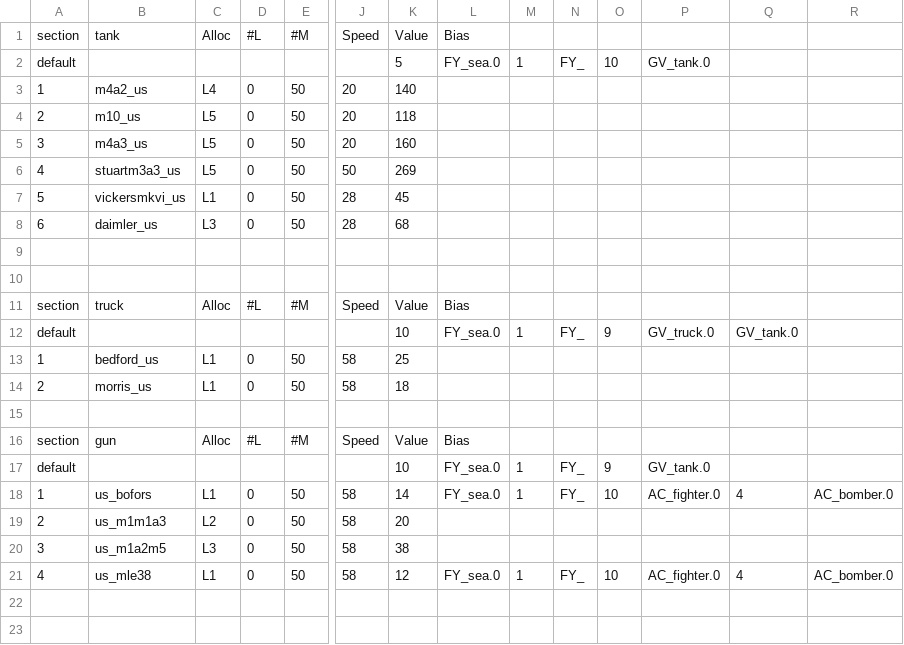
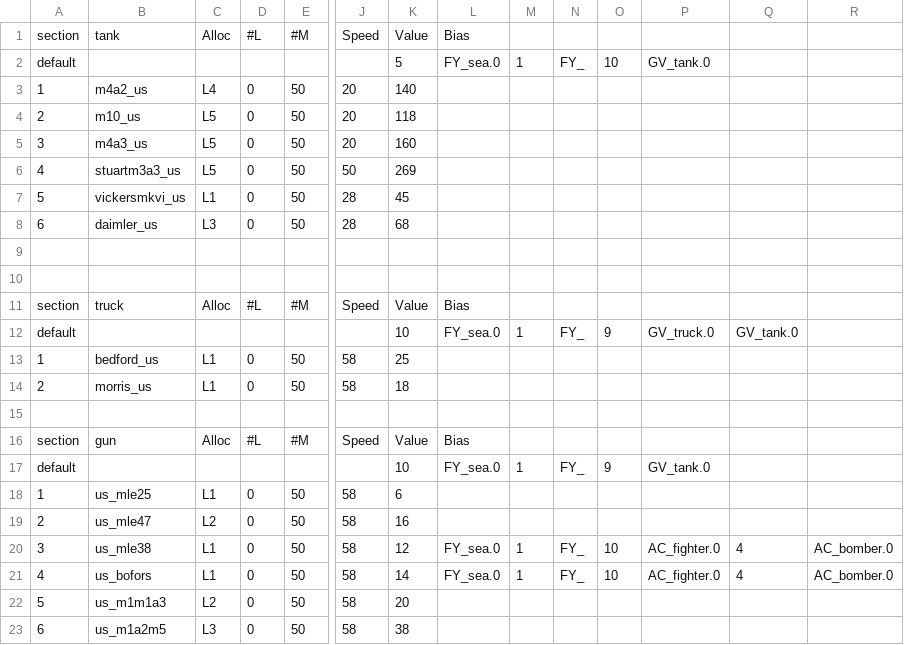
Before and after one commit to tgunr/pnww2mods, a CSV file: DATA/th_blitz/weapon/US_GV_weap.csv, drawn as a sheet; only a part is shown, gaps mark what is left out; removed rows and columns are numbered as before the commit, all else as after; rows hold the shown columns only; the diff names each change by its address in the sheet, - before the commit and + after, or states it on an @@ line.

```diff
--- a/DATA/th_blitz/weapon/US_GV_weap.csv
+++ b/DATA/th_blitz/weapon/US_GV_weap.csv
+row 18: 1 | us_mle25 | L1 | 0 | 50 | 58 | 6
+row 19: 2 | us_mle47 | L2 | 0 | 50 | 58 | 16
+row 20: 3 | us_mle38 | L1 | 0 | 50 | 58 | 12 | FY_sea.0 | 1 | FY_ | 10 | AC_fighter.0 | 4 | AC_bomber.0
-A21: 1
+A21: 4
-A22: 2
+A22: 5
-A23: 3
+A23: 6
-row 21: 4 | us_mle38 | L1 | 0 | 50 | 58 | 12 | FY_sea.0 | 1 | FY_ | 10 | AC_fighter.0 | 4 | AC_bomber.0
```
Also changed, not shown: DATA/th_blitz/weapon/US_GV_spawn.csv, 14 other files.
